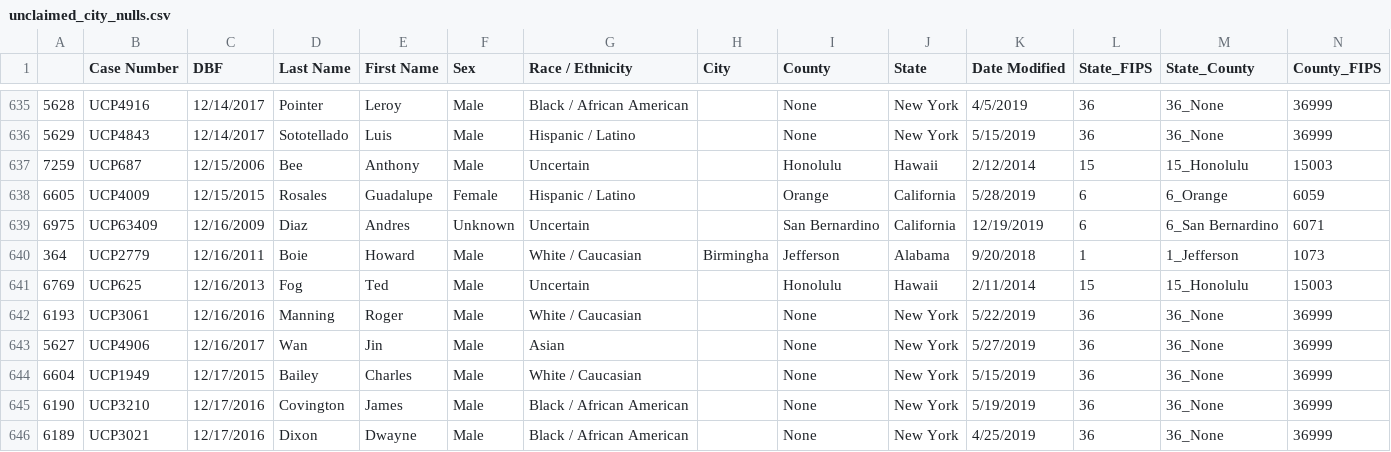
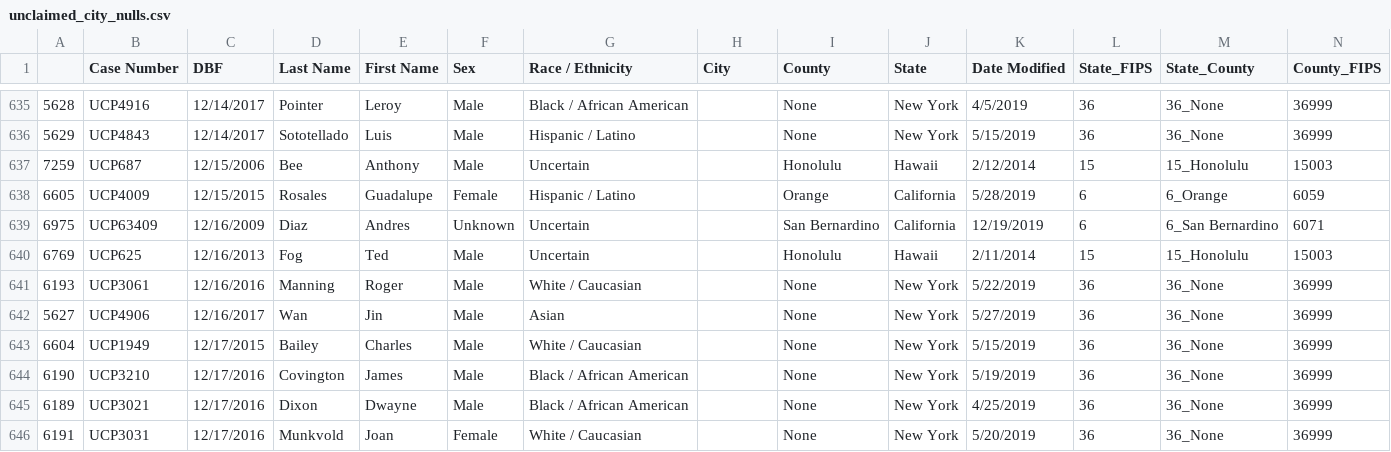
Before and after one commit to Christopher-Pierson/The-Lost-People, a CSV file: data/unclaimed_city_nulls.csv, drawn as a sheet; only a part is shown, gaps mark what is left out; the shorter side is filled out with more unchanged rows; rows hold the shown columns only; the diff names each change by its address in the sheet, - before the commit and + after, or states it on an @@ line.

```diff
--- a/data/unclaimed_city_nulls.csv
+++ b/data/unclaimed_city_nulls.csv
-row 640: 364 | UCP2779 | 12/16/2011 | Boie | Howard | Male | White / Caucasian | Birmingha | Jefferson | Alabama | 9/20/2018 | 1 | 1_Jefferson | 1073
```
Also changed, not shown: data/missing_city_nulls.csv, data/unidentified_city_nulls.csv, 5 other files.
